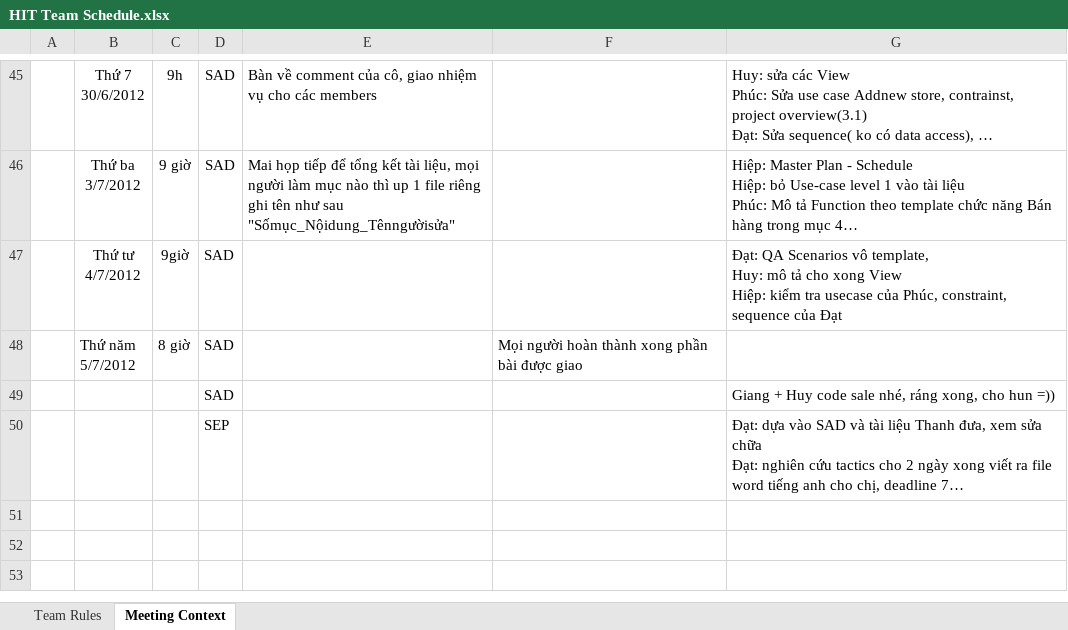
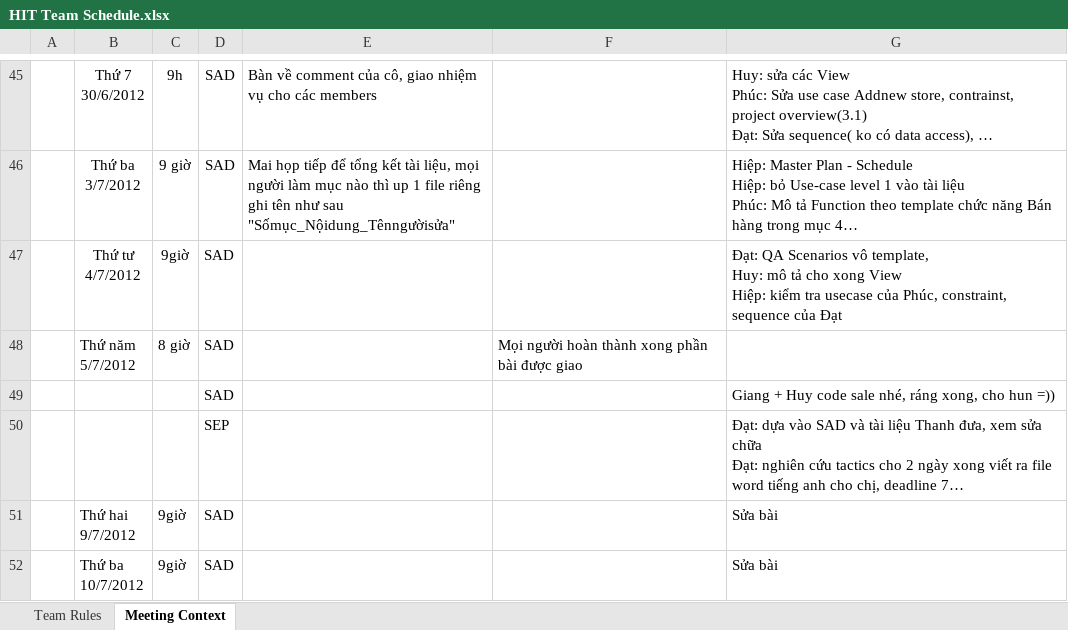
Before and after one commit to vucongthuc/hit-team-2012, an Excel workbook: HIT Team Schedule.xlsx, sheet Meeting Context, drawn as a sheet; only a part is shown, gaps mark what is left out; long unchanged cells end in …; values as stored, in another font and other column widths than the file's, no borders; ↵ is a line break in a cell; the diff names each change by its address in the sheet, - before the commit and + after, or states it on an @@ line.

```diff
--- a/HIT Team Schedule.xlsx (sheet Meeting Context)
+++ b/HIT Team Schedule.xlsx (sheet Meeting Context)
+row 51:  | Thứ hai ↵ 9/7/2012 | 9giờ | SAD |  |  | Sửa bài
+row 52:  | Thứ ba ↵ 10/7/2012 | 9giờ | SAD |  |  | Sửa bài
```
Also changed, not shown: 2 other files.
